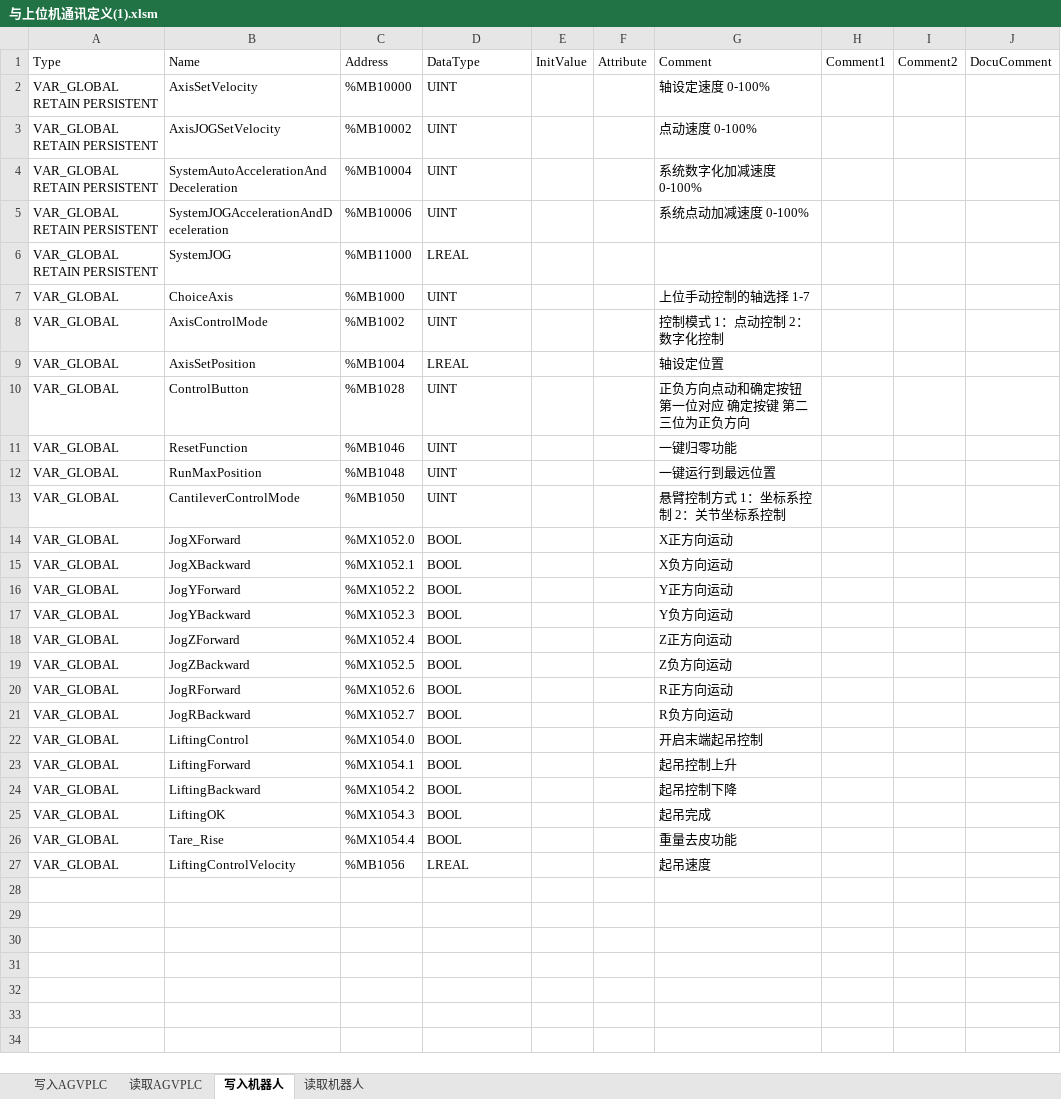
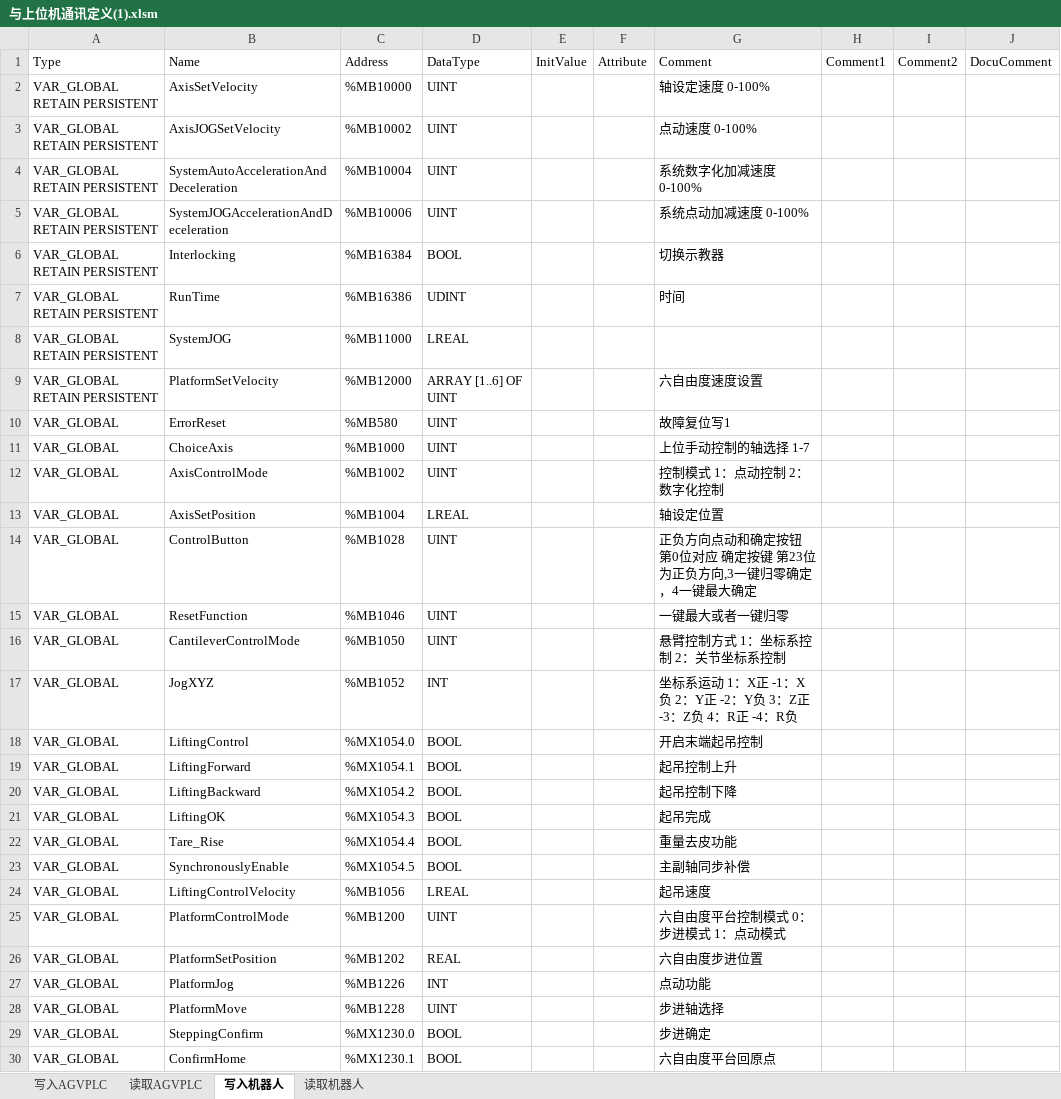
Before and after one commit to B1ackG/my_worktool, an Excel workbook: docs/与上位机通讯定义(1).xlsm, sheet 写入机器人, drawn as a sheet; values as stored, in another font and other column widths than the file's, no borders; removed rows and columns are numbered as before the commit, all else as after; the diff names each change by its address in the sheet, - before the commit and + after, or states it on an @@ line.

```diff
--- a/docs/与上位机通讯定义(1).xlsm (sheet 写入机器人)
+++ b/docs/与上位机通讯定义(1).xlsm (sheet 写入机器人)
+row 6: VAR_GLOBAL RETAIN PERSISTENT | Interlocking | %MB16384 | BOOL |  |  | 切换示教器
+row 7: VAR_GLOBAL RETAIN PERSISTENT | RunTime | %MB16386 | UDINT |  |  | 时间
+row 9: VAR_GLOBAL RETAIN PERSISTENT | PlatformSetVelocity | %MB12000 | ARRAY [1..6] OF UINT |  |  | 六自由度速度设置
+row 10: VAR_GLOBAL | ErrorReset | %MB580 | UINT |  |  | 故障复位写1
-G14: 正负方向点动和确定按钮 第一位对应 确定按键 第二三位为正负方向
+G14: 正负方向点动和确定按钮 第0位对应 确定按键 第23位为正负方向,3一键归零确定，4一键最大确定
-G15: 一键归零功能
+G15: 一键最大或者一键归零
-row 12: VAR_GLOBAL | RunMaxPosition | %MB1048 | UINT |  |  | 一键运行到最远位置
-row 14: VAR_GLOBAL | JogXForward | %MX1052.0 | BOOL |  |  | X正方向运动
-row 15: VAR_GLOBAL | JogXBackward | %MX1052.1 | BOOL |  |  | X负方向运动
-row 16: VAR_GLOBAL | JogYForward | %MX1052.2 | BOOL |  |  | Y正方向运动
-row 17: VAR_GLOBAL | JogYBackward | %MX1052.3 | BOOL |  |  | Y负方向运动
-row 18: VAR_GLOBAL | JogZForward | %MX1052.4 | BOOL |  |  | Z正方向运动
-row 19: VAR_GLOBAL | JogZBackward | %MX1052.5 | BOOL |  |  | Z负方向运动
-row 20: VAR_GLOBAL | JogRForward | %MX1052.6 | BOOL |  |  | R正方向运动
-row 21: VAR_GLOBAL | JogRBackward | %MX1052.7 | BOOL |  |  | R负方向运动
+row 17: VAR_GLOBAL | JogXYZ | %MB1052 | INT |  |  | 坐标系运动 1：X正 -1：X负 2：Y正 -2：Y负 3：Z正 -3：Z负 4：R正 -4：R负
+row 23: VAR_GLOBAL | SynchronouslyEnable | %MX1054.5 | BOOL |  |  | 主副轴同步补偿
+row 25: VAR_GLOBAL | PlatformControlMode | %MB1200 | UINT |  |  | 六自由度平台控制模式 0：步进模式 1：点动模式
+row 26: VAR_GLOBAL | PlatformSetPosition | %MB1202 | REAL |  |  | 六自由度步进位置
+row 27: VAR_GLOBAL | PlatformJog | %MB1226 | INT |  |  | 点动功能
+row 28: VAR_GLOBAL | PlatformMove | %MB1228 | UINT |  |  | 步进轴选择
+row 29: VAR_GLOBAL | SteppingConfirm | %MX1230.0 | BOOL |  |  | 步进确定
+row 30: VAR_GLOBAL | ConfirmHome | %MX1230.1 | BOOL |  |  | 六自由度平台回原点
```
Also changed, not shown: sheet 读取机器人, sheet 读取AGVPLC, sheet 写入AGVPLC, 12 other files.
